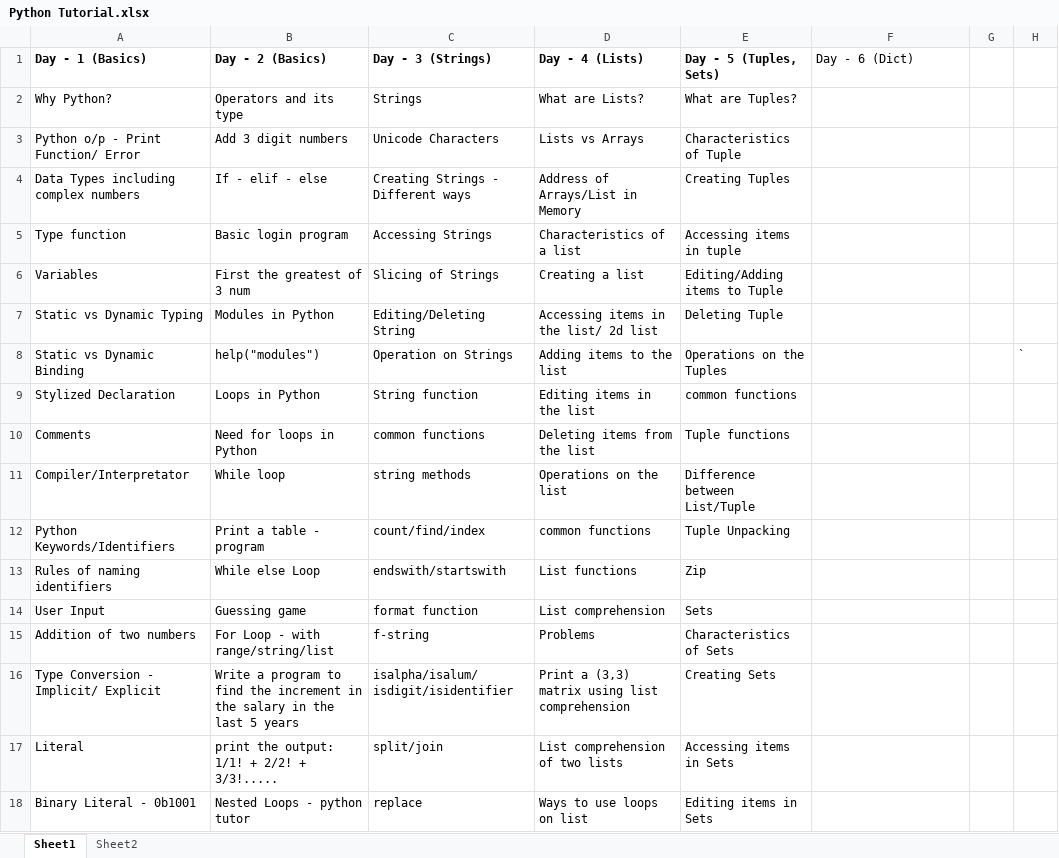
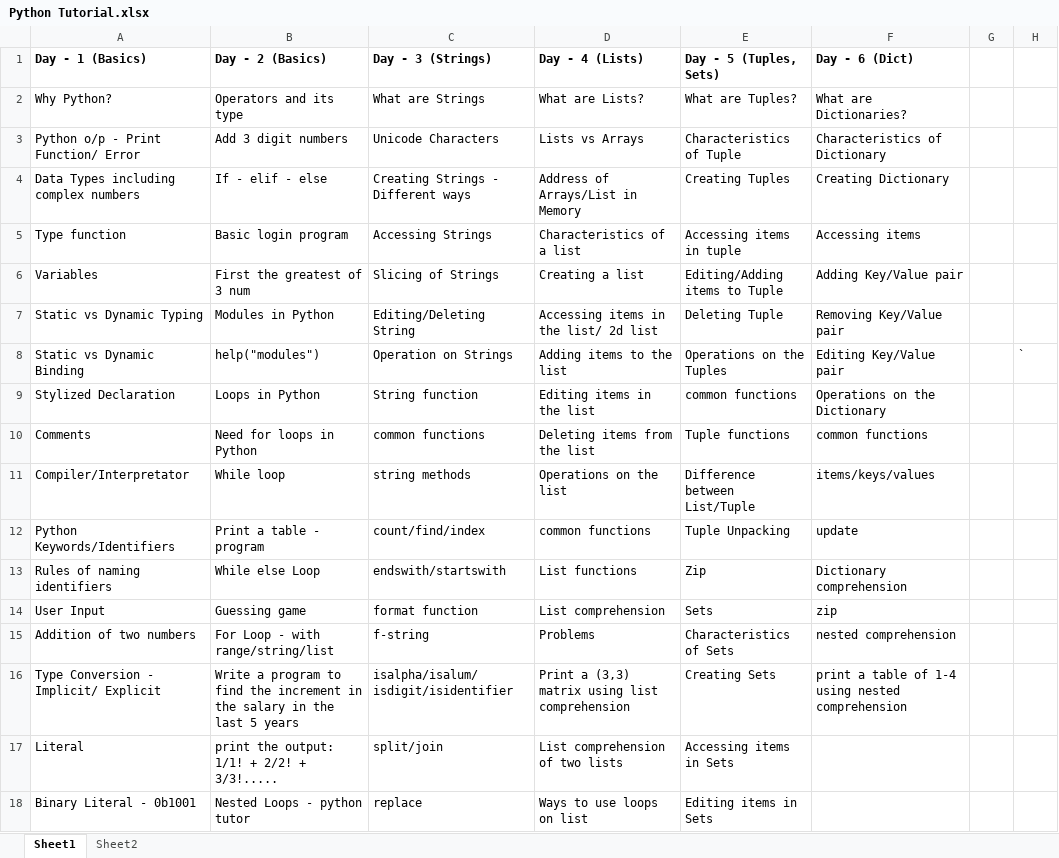
Before and after one commit to Kislay1107/RAAGHA, an Excel workbook: Python Tutorial.xlsx, sheet Sheet1, drawn as a sheet; only a part is shown; values as stored, in another font and other column widths than the file's, no borders; charts and pictures and table styles not drawn; the diff names each change by its address in the sheet, - before the commit and + after, or states it on an @@ line.

```diff
--- a/Python Tutorial.xlsx (sheet Sheet1)
+++ b/Python Tutorial.xlsx (sheet Sheet1)
-F1 bold: off
+F1 bold: on
-C2 (Day - 3 (Strings)): Strings
+C2 (Day - 3 (Strings)): What are Strings
-F2 (Day - 6 (Dict)): (empty)
+F2 (Day - 6 (Dict)): What are Dictionaries?
-F3 (Day - 6 (Dict)): (empty)
+F3 (Day - 6 (Dict)): Characteristics of Dictionary
-F4 (Day - 6 (Dict)): (empty)
+F4 (Day - 6 (Dict)): Creating Dictionary
-F5 (Day - 6 (Dict)): (empty)
+F5 (Day - 6 (Dict)): Accessing items
-F6 (Day - 6 (Dict)): (empty)
+F6 (Day - 6 (Dict)): Adding Key/Value pair
-F7 (Day - 6 (Dict)): (empty)
+F7 (Day - 6 (Dict)): Removing Key/Value pair
-F8 (Day - 6 (Dict)): (empty)
+F8 (Day - 6 (Dict)): Editing Key/Value pair
-F9 (Day - 6 (Dict)): (empty)
+F9 (Day - 6 (Dict)): Operations on the Dictionary
-F10 (Day - 6 (Dict)): (empty)
+F10 (Day - 6 (Dict)): common functions
-F11 (Day - 6 (Dict)): (empty)
+F11 (Day - 6 (Dict)): items/keys/values
-F12 (Day - 6 (Dict)): (empty)
+F12 (Day - 6 (Dict)): update
-F13 (Day - 6 (Dict)): (empty)
+F13 (Day - 6 (Dict)): Dictionary comprehension
-F14 (Day - 6 (Dict)): (empty)
+F14 (Day - 6 (Dict)): zip
-F15 (Day - 6 (Dict)): (empty)
+F15 (Day - 6 (Dict)): nested comprehension
-F16 (Day - 6 (Dict)): (empty)
+F16 (Day - 6 (Dict)): print a table of 1-4 using nested comprehension
```
Also changed, not shown: 1 other file.
